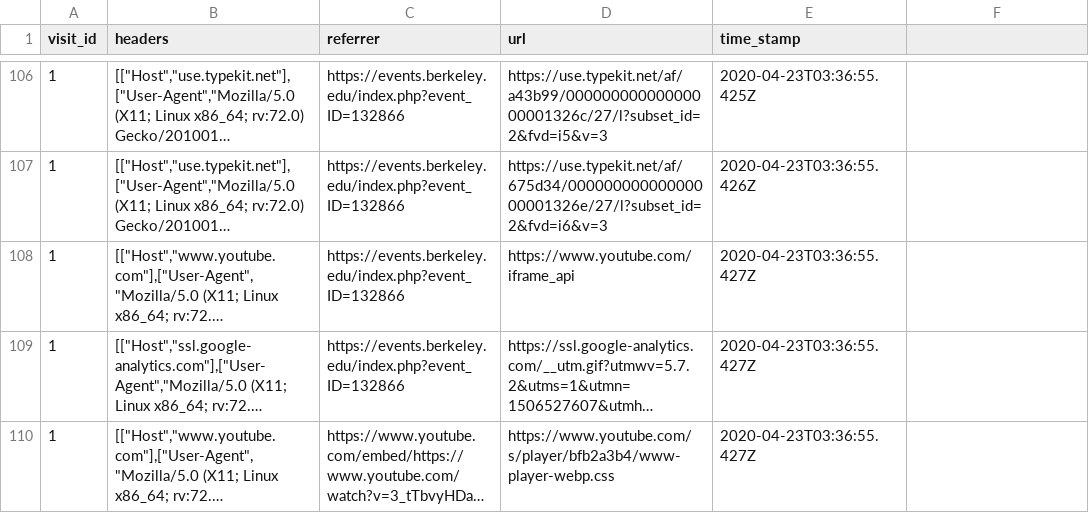
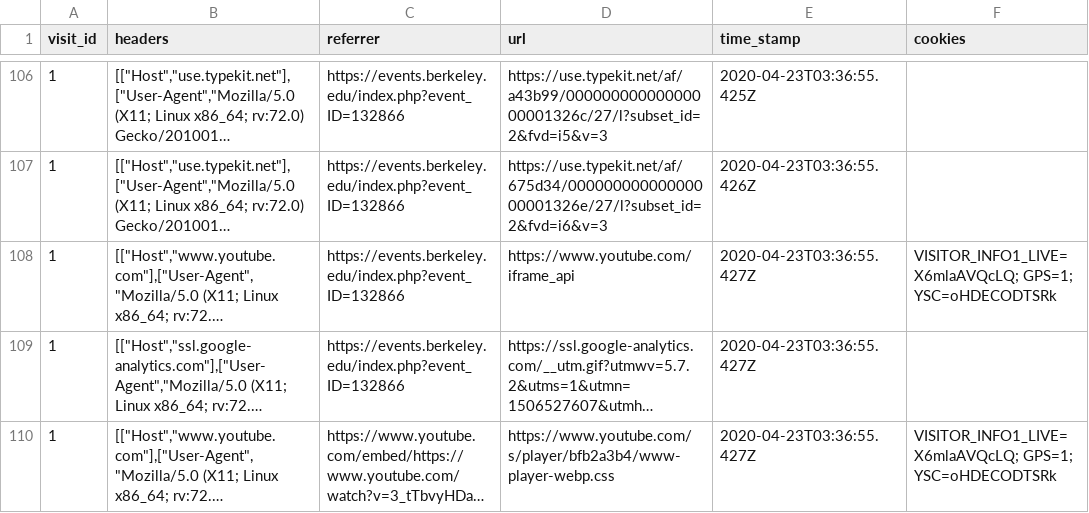
Before and after one commit to wenyi616/Cornell-Tech-Spec-Privacy-Spring2020, a CSV file: tables/4-1-httprequest.csv, drawn as a sheet; only a part is shown, gaps mark what is left out; long unchanged cells end in …; the diff covers the shown part only; the diff names each change by its address in the sheet, - before the commit and + after, or states it on an @@ line.

```diff
--- a/tables/4-1-httprequest.csv
+++ b/tables/4-1-httprequest.csv
-F1: (empty)
+F1: cookies
-F108 (cookies): (empty)
+F108 (cookies): VISITOR_INFO1_LIVE=X6mlaAVQcLQ; GPS=1; YSC=oHDECODTSRk
-F110 (cookies): (empty)
+F110 (cookies): VISITOR_INFO1_LIVE=X6mlaAVQcLQ; GPS=1; YSC=oHDECODTSRk
```
Also changed, not shown: 13 edited cells elsewhere in this file, tables/3-2-httprequest.csv, 12 other files.
